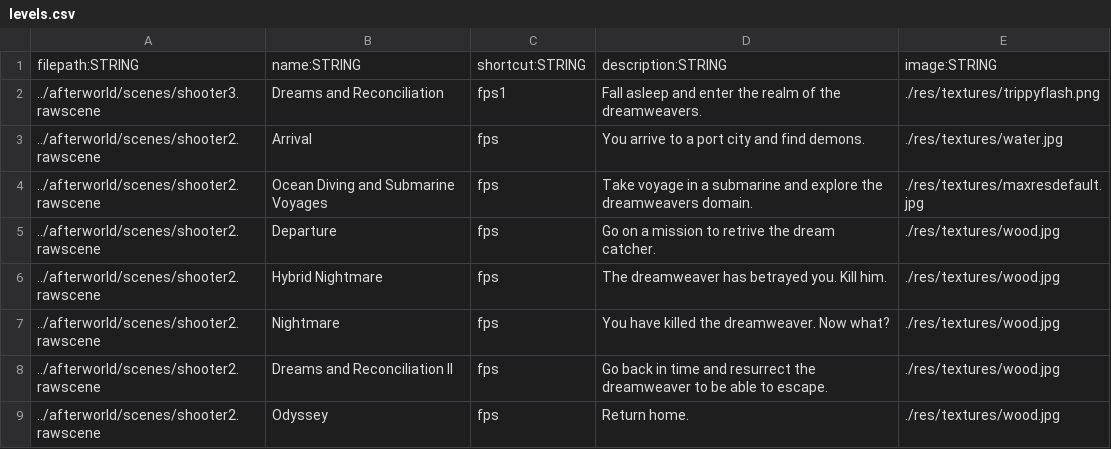
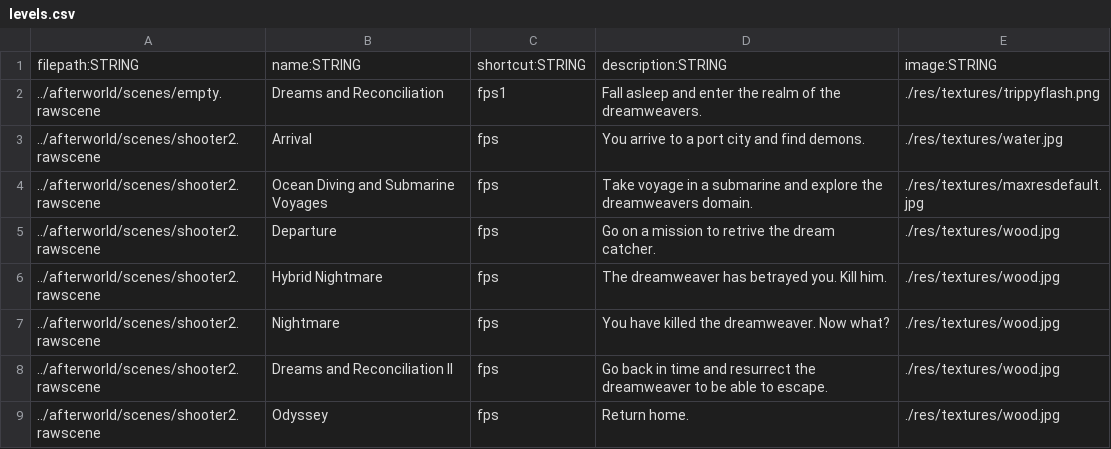
Before and after one commit to BradfordMedeiros/afterworld, a CSV file: data/levels.csv, drawn as a sheet.

```diff
--- a/data/levels.csv
+++ b/data/levels.csv
@@ -1,3 +1,3 @@
 filepath:STRING,name:STRING,shortcut:STRING,description:STRING,image:STRING
-../afterworld/scenes/shooter3.rawscene,Dreams and Reconciliation,fps1,Fall asleep and enter the realm of the dreamweavers.,./res/textures/trippyflash.png
+../afterworld/scenes/empty.rawscene,Dreams and Reconciliation,fps1,Fall asleep and enter the realm of the dreamweavers.,./res/textures/trippyflash.png
 ../afterworld/scenes/shooter2.rawscene,Arrival,fps,You arrive to a port city and find demons.,./res/textures/water.jpg
```
Also changed, not shown: 1 other file.
